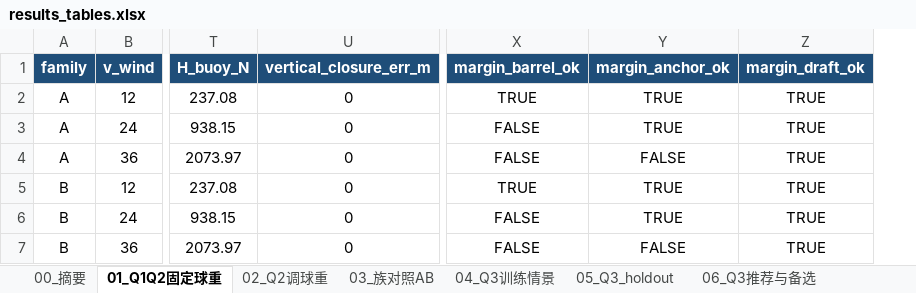
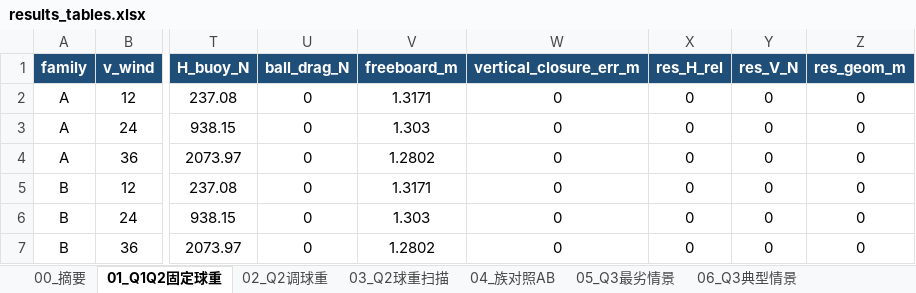
Before and after one commit to soloduist-pixiv/Modeling, an Excel workbook: 2/2016A-mooring/results/results_tables.xlsx, sheet 01_Q1Q2固定球重, drawn as a sheet; only a part is shown, gaps mark what is left out; values as stored, in another font and other column widths than the file's, no borders; removed rows and columns are numbered as before the commit, all else as after; the diff names each change by its address in the sheet, - before the commit and + after, or states it on an @@ line.

```diff
--- a/2/2016A-mooring/results/results_tables.xlsx (sheet 01_Q1Q2固定球重)
+++ b/2/2016A-mooring/results/results_tables.xlsx (sheet 01_Q1Q2固定球重)
-sheet tab: 03_族对照AB
+sheet tab: 03_Q2球重扫描
-sheet tab: 04_Q3训练情景
+sheet tab: 04_族对照AB
-sheet tab: 05_Q3_holdout
+sheet tab: 05_Q3最劣情景
-sheet tab: 06_Q3推荐与备选
+sheet tab: 06_Q3典型情景
+column U (ball_drag_N), rows 2-7: all 0
+column V (freeboard_m), rows 2-7: 1.3171 | 1.303 | 1.2802 | 1.3171 | 1.303 | 1.2802
+column X (res_H_rel), rows 2-7: all 0
+column Y (res_V_N), rows 2-7: all 0
+column Z (res_geom_m), rows 2-7: all 0
-column X (margin_barrel_ok), rows 2-7: TRUE | FALSE | FALSE | TRUE | FALSE | FALSE
-column Y (margin_anchor_ok), rows 2-7: TRUE | TRUE | FALSE | TRUE | TRUE | FALSE
-column Z (margin_draft_ok), rows 2-7: all TRUE
```
Also changed, not shown: sheet 03_Q2球重扫描, sheet 11_吃水下界曲线, sheet 04_族对照AB, sheet 07_Q3推荐与备选, sheet 09_各型号最小球重, sheet 08_Q3_Pareto排序, 6 more sheets, other sheet tabs, 29 other files.
